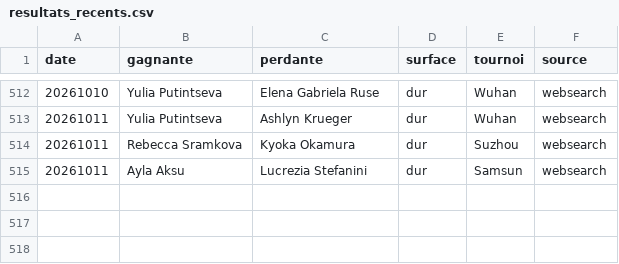
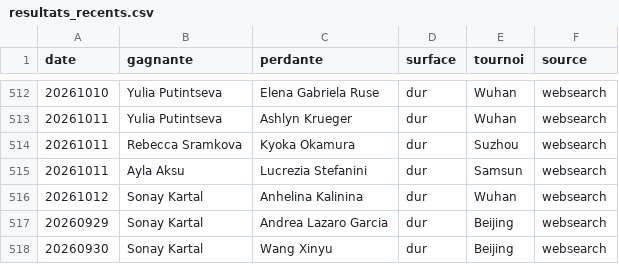
Before and after one commit to lilian93000/Pok-mon-, a CSV file: paris-sportifs/donnees/resultats_recents.csv, drawn as a sheet; only a part is shown, gaps mark what is left out.

```diff
--- a/paris-sportifs/donnees/resultats_recents.csv
+++ b/paris-sportifs/donnees/resultats_recents.csv
@@ -515 +515,4 @@ date,gagnante,perdante,surface,tournoi,source
 20261011,Ayla Aksu,Lucrezia Stefanini,dur,Samsun,websearch
+20261012,Sonay Kartal,Anhelina Kalinina,dur,Wuhan,websearch
+20260929,Sonay Kartal,Andrea Lazaro Garcia,dur,Beijing,websearch
+20260930,Sonay Kartal,Wang Xinyu,dur,Beijing,websearch
```
Also changed, not shown: 1 other file.
